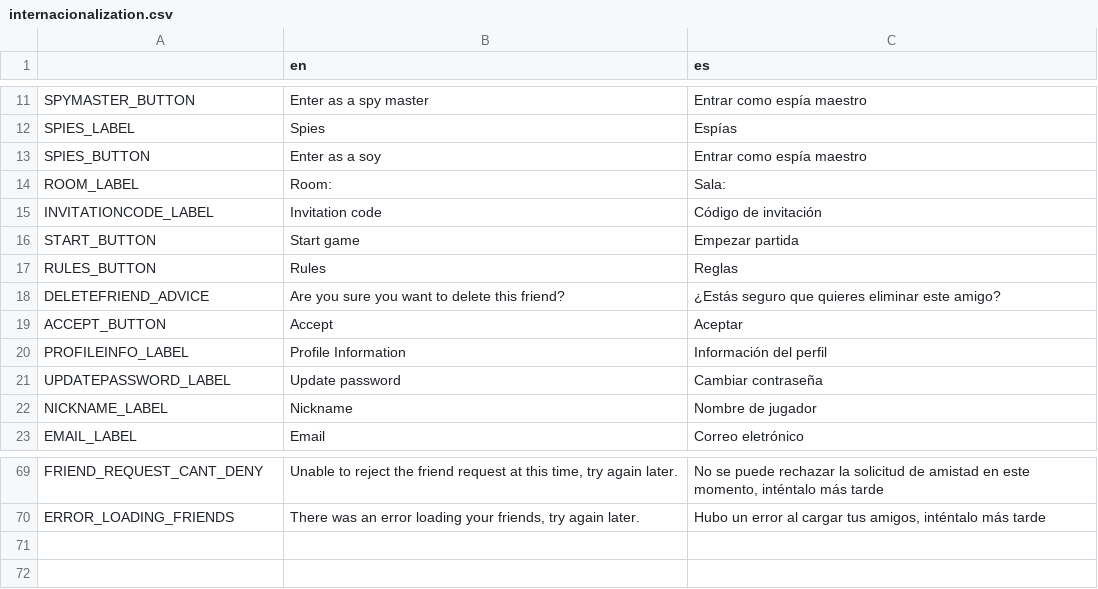
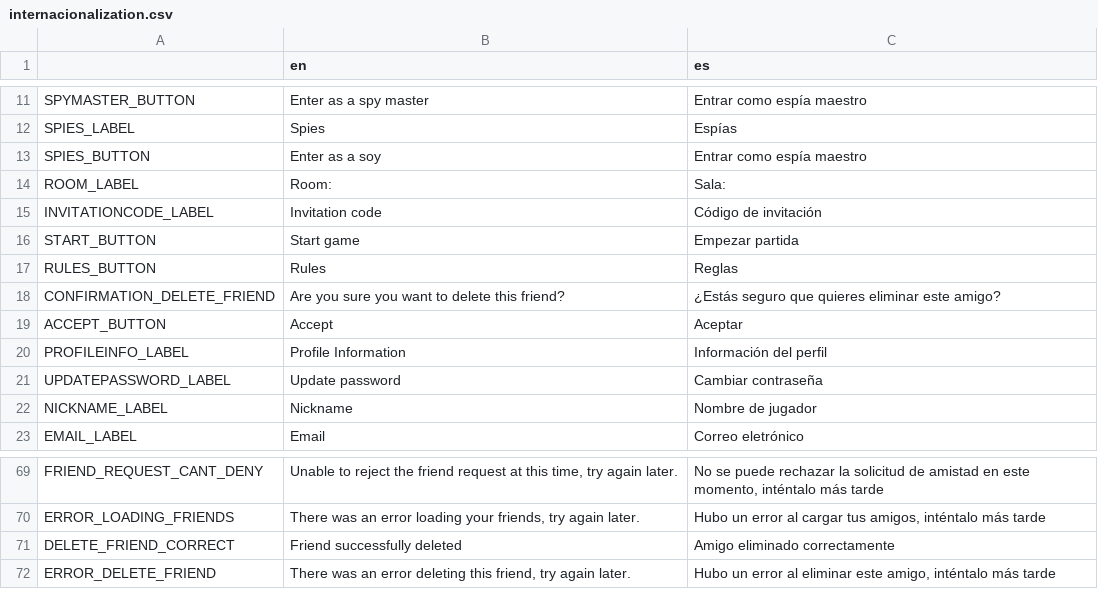
Before and after one commit to JosepHyv/Open-CodeChems, a CSV file: OpenCodeChems.Client/Scenes/Resources/Internacionalization/internacionalization.csv, drawn as a sheet; only a part is shown, gaps mark what is left out.

Commit message:
see friend and delete complete

```diff
--- a/OpenCodeChems.Client/Scenes/Resources/Internacionalization/internacionalization.csv
+++ b/OpenCodeChems.Client/Scenes/Resources/Internacionalization/internacionalization.csv
@@ -17,3 +17,3 @@ START_BUTTON,Start game,Empezar partida
 RULES_BUTTON,Rules,Reglas
-DELETEFRIEND_ADVICE,Are you sure you want to delete this friend?,¿Estás seguro que quieres eliminar este amigo?
+CONFIRMATION_DELETE_FRIEND,Are you sure you want to delete this friend?,¿Estás seguro que quieres eliminar este amigo?
 ACCEPT_BUTTON,Accept,Aceptar
@@ -70 +70,3 @@ FRIEND_REQUEST_CANT_DENY,"Unable to reject the friend request at this time, try
 ERROR_LOADING_FRIENDS,"There was an error loading your friends, try again later.","Hubo un error al cargar tus amigos, inténtalo más tarde"
+DELETE_FRIEND_CORRECT,Friend successfully deleted,Amigo eliminado correctamente
+ERROR_DELETE_FRIEND,"There was an error deleting this friend, try again later.","Hubo un error al eliminar este amigo, inténtalo más tarde"
```
Also changed, not shown: 11 other files.
